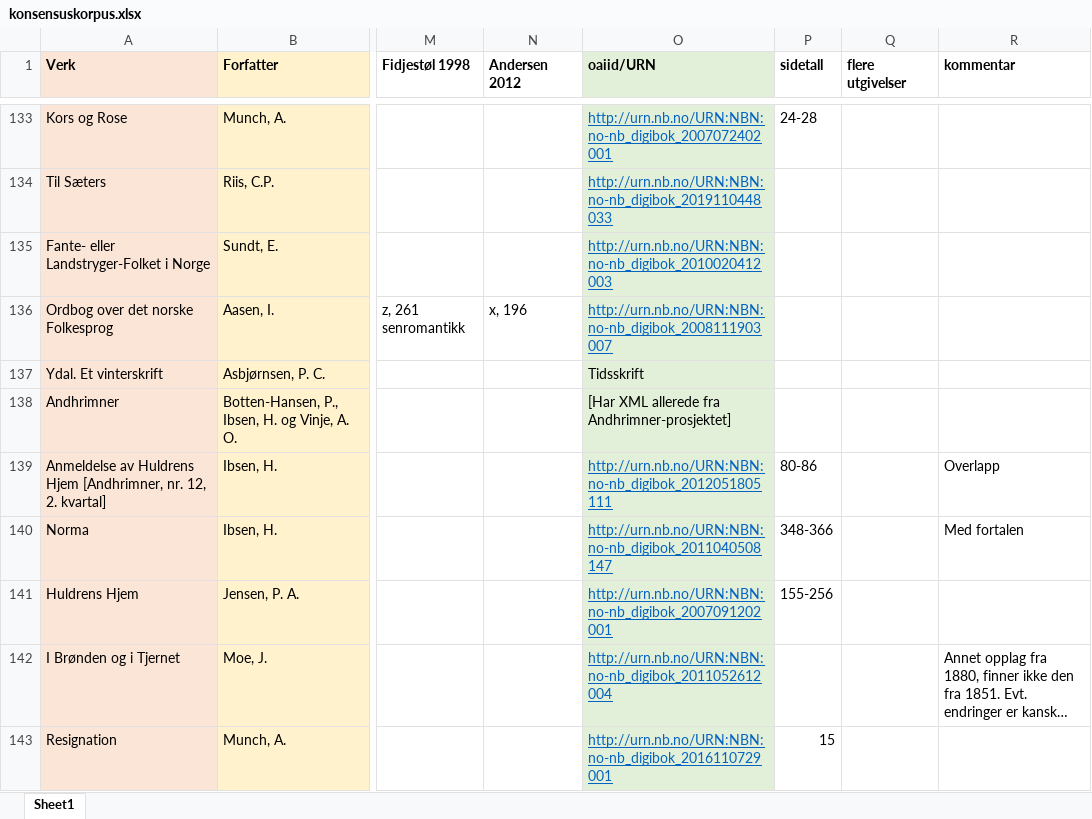
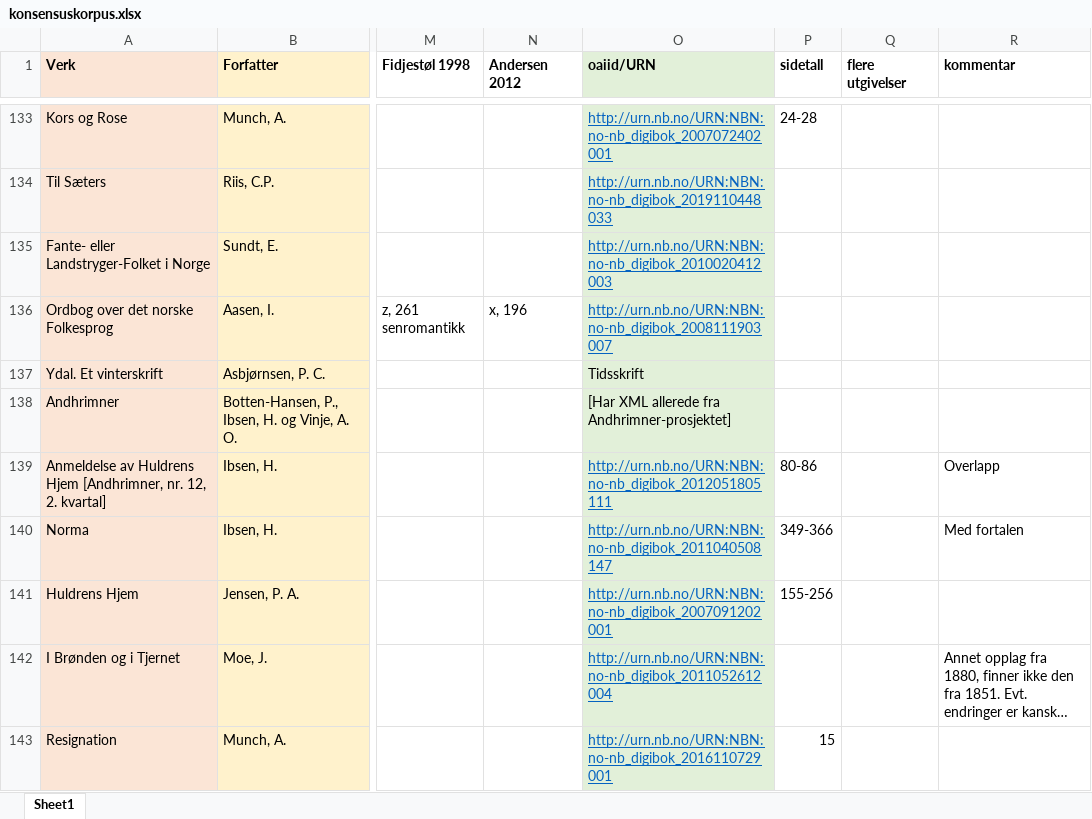
Before and after one commit to Yoonsen/NORN, an Excel workbook: konsensuskorpus.xlsx, sheet Sheet1, drawn as a sheet; only a part is shown, gaps mark what is left out; long unchanged cells end in …; values as stored, in another font and other column widths than the file's, no borders; charts and pictures not drawn; the diff covers the shown part only; the diff names each change by its address in the sheet, - before the commit and + after, or states it on an @@ line.

```diff
--- a/konsensuskorpus.xlsx (sheet Sheet1)
+++ b/konsensuskorpus.xlsx (sheet Sheet1)
-P140 (sidetall): 348-366
+P140 (sidetall): 349-366
```
Also changed, not shown: 2 removed rows and 50 edited cells elsewhere in this sheet, 5 other files.
